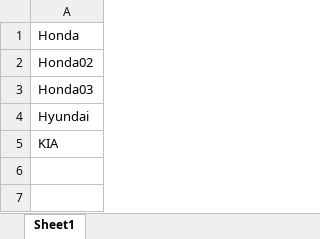
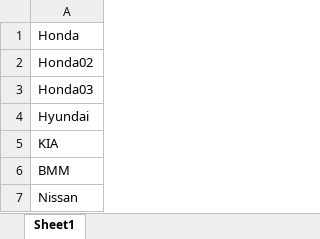
Before and after one commit to Sidiqq/Test-Repo, an Excel workbook: Excel/Task.xlsx, sheet Sheet1, drawn as a sheet; values as stored, in another font and other column widths than the file's, no borders; the diff names each change by its address in the sheet, - before the commit and + after, or states it on an @@ line.

Commit message:
excel sm text berubah
h3h3.txt
-hehe3
+hehe4
+hehe5

excel
+BMM
+Hyundai

```diff
--- a/Excel/Task.xlsx (sheet Sheet1)
+++ b/Excel/Task.xlsx (sheet Sheet1)
+row 6: BMM
+row 7: Nissan
```
Also changed, not shown: 1 other file.
